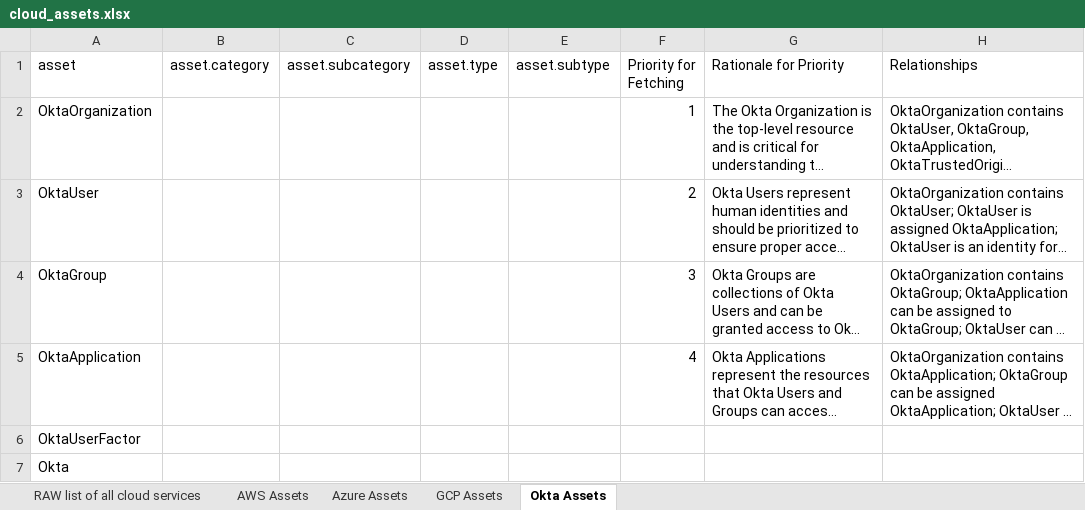
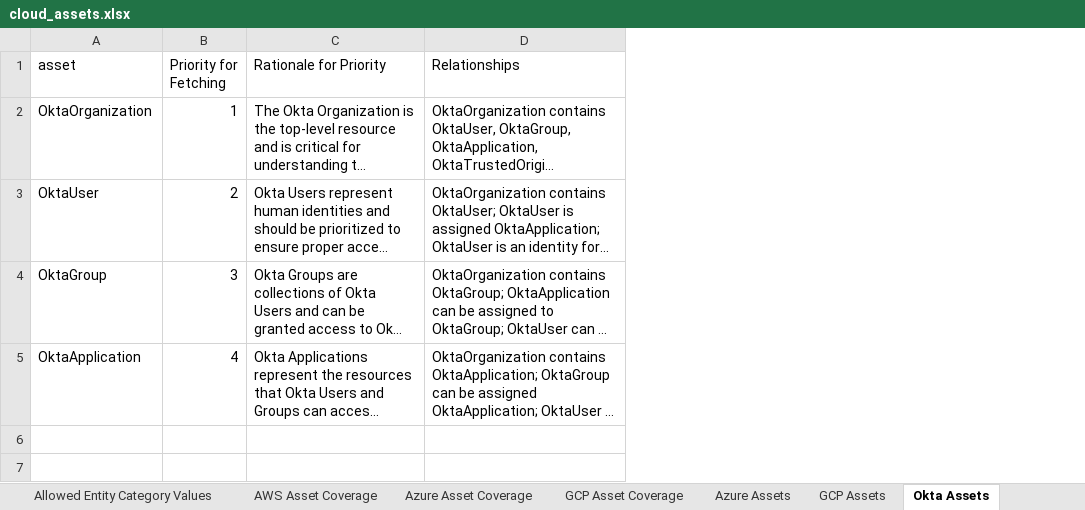
Before and after one commit to elastic/cloudbeat, an Excel workbook: internal/inventory/cloud_assets.xlsx, sheet Okta Assets, drawn as a sheet; long unchanged cells end in …; values as stored, in another font and other column widths than the file's, no borders; charts and pictures not drawn; the diff names each change by its address in the sheet, - before the commit and + after, or states it on an @@ line.

Commit message:
update ASSETS.md

```diff
--- a/internal/inventory/cloud_assets.xlsx (sheet Okta Assets)
+++ b/internal/inventory/cloud_assets.xlsx (sheet Okta Assets)
+sheet tab: Allowed Entity Category Values
+sheet tab: AWS Asset Coverage
+sheet tab: Azure Asset Coverage
+sheet tab: GCP Asset Coverage
-column B (asset.category), empty
-column C (asset.subcategory), empty
-column D (asset.type), empty
-column E (asset.subtype), empty
-row 6: OktaUserFactor
-row 7: Okta
```
Also changed, not shown: sheet Entity Taxonomy, sheet Azure Assets, other sheet tabs, hidden cells, charts or pictures, 1 other file.
